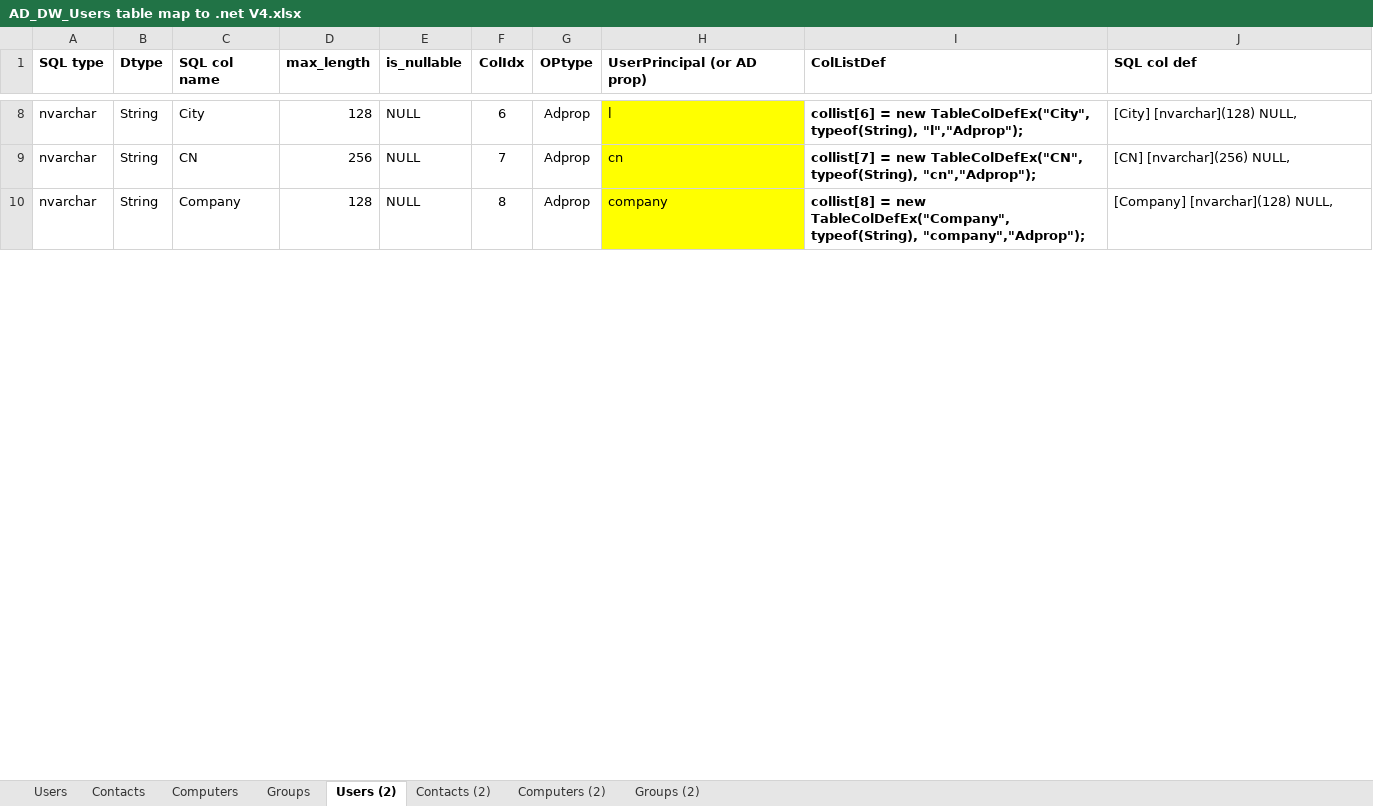
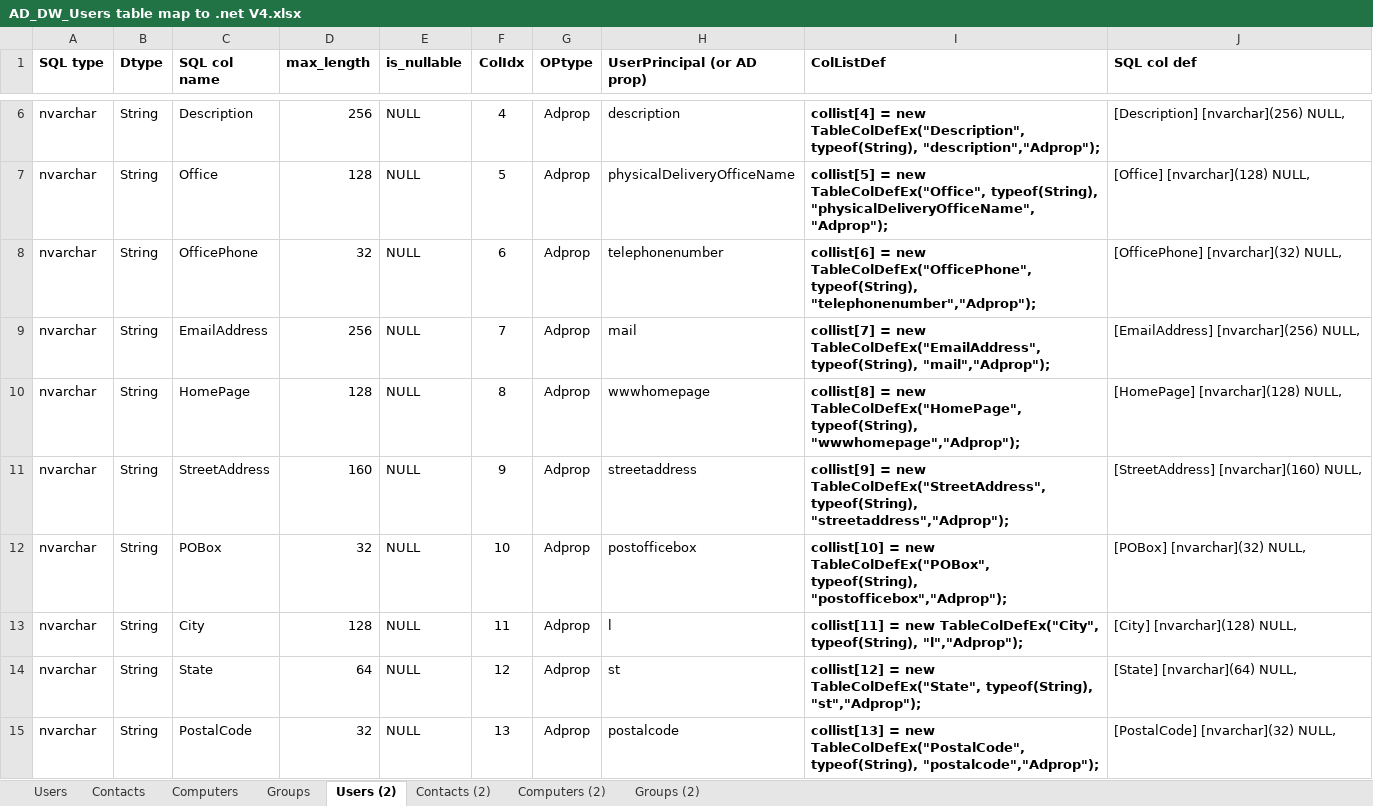
Before and after one commit to snorrikris/GetADobjects, an Excel workbook: GetADobjects/AD_DW_Users table map to .net V4.xlsx, sheet Users (2), drawn as a sheet; only a part is shown, gaps mark what is left out; values as stored, in another font and other column widths than the file's, no borders; addresses are those after the commit; the diff covers the shown part only; the diff names each change by its address in the sheet, - before the commit and + after, or states it on an @@ line.

```diff
--- a/GetADobjects/AD_DW_Users table map to .net V4.xlsx (sheet Users (2))
+++ b/GetADobjects/AD_DW_Users table map to .net V4.xlsx (sheet Users (2))
+row 6: nvarchar | String | Description | 256 | NULL | 4 | Adprop | description | collist[4] = new TableColDefEx("Description", typeof(String), "description","Adprop"); | [Description] [nvarchar](256) NULL,
+row 7: nvarchar | String | Office | 128 | NULL | 5 | Adprop | physicalDeliveryOfficeName | collist[5] = new TableColDefEx("Office", typeof(String), "physicalDeliveryOfficeName","Adprop"); | [Office] [nvarchar](128) NULL,
+row 8: nvarchar | String | OfficePhone | 32 | NULL | 6 | Adprop | telephonenumber | collist[6] = new TableColDefEx("OfficePhone", typeof(String), "telephonenumber","Adprop"); | [OfficePhone] [nvarchar](32) NULL,
+row 9: nvarchar | String | EmailAddress | 256 | NULL | 7 | Adprop | mail | collist[7] = new TableColDefEx("EmailAddress", typeof(String), "mail","Adprop"); | [EmailAddress] [nvarchar](256) NULL,
+row 10: nvarchar | String | HomePage | 128 | NULL | 8 | Adprop | wwwhomepage | collist[8] = new TableColDefEx("HomePage", typeof(String), "wwwhomepage","Adprop"); | [HomePage] [nvarchar](128) NULL,
+row 11: nvarchar | String | StreetAddress | 160 | NULL | 9 | Adprop | streetaddress | collist[9] = new TableColDefEx("StreetAddress", typeof(String), "streetaddress","Adprop"); | [StreetAddress] [nvarchar](160) NULL,
+row 12: nvarchar | String | POBox | 32 | NULL | 10 | Adprop | postofficebox | collist[10] = new TableColDefEx("POBox", typeof(String), "postofficebox","Adprop"); | [POBox] [nvarchar](32) NULL,
-F13 (ColIdx): 6
+F13 (ColIdx): 11
-H13:H15 fill: #FFFF00
+H13:H15 fill: none
-I13 (ColListDef): collist[6] = new…
+I13 (ColListDef): collist[11] = new…
-C14 (SQL col name): CN
+C14 (SQL col name): State
-D14 (max_length): 256
+D14 (max_length): 64
-F14 (ColIdx): 7
+F14 (ColIdx): 12
-H14 (UserPrincipal (or AD prop)): cn
+H14 (UserPrincipal (or AD prop)): st
-I14 (ColListDef): collist[7] = new TableColDefEx("CN", typeof(String), "cn","Adprop");
+I14 (ColListDef): collist[12] = new TableColDefEx("State", typeof(String), "st","Adprop");
-J14 (SQL col def): [CN] [nvarchar](256) NULL,
+J14 (SQL col def): [State] [nvarchar](64) NULL,
-C15 (SQL col name): Company
+C15 (SQL col name): PostalCode
-D15 (max_length): 128
+D15 (max_length): 32
-F15 (ColIdx): 8
+F15 (ColIdx): 13
-H15 (UserPrincipal (or AD prop)): company
+H15 (UserPrincipal (or AD prop)): postalcode
-I15 (ColListDef): collist[8] = new TableColDefEx("Company", typeof(String), "company","Adprop");
+I15 (ColListDef): collist[13] = new TableColDefEx("PostalCode", typeof(String), "postalcode","Adprop");
-J15 (SQL col def): [Company] [nvarchar](128) NULL,
+J15 (SQL col def): [PostalCode] [nvarchar](32) NULL,
```
Also changed, not shown: 38 added rows, 45 removed rows, 45 edited cells and cell formats elsewhere in this sheet, sheet Computers (2), sheet Groups (2), formulas that keep their value, 3 other files.
